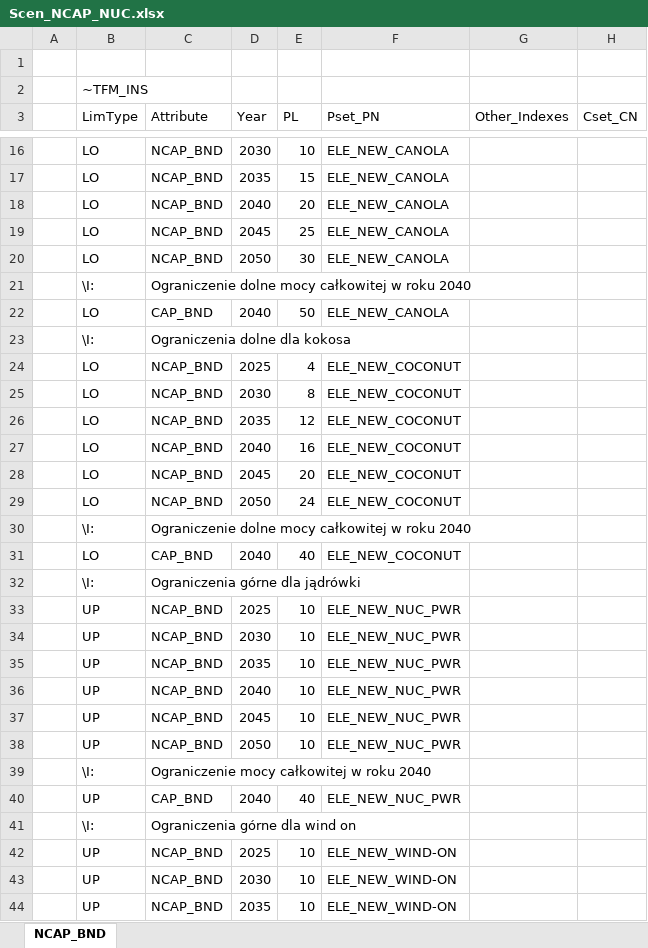
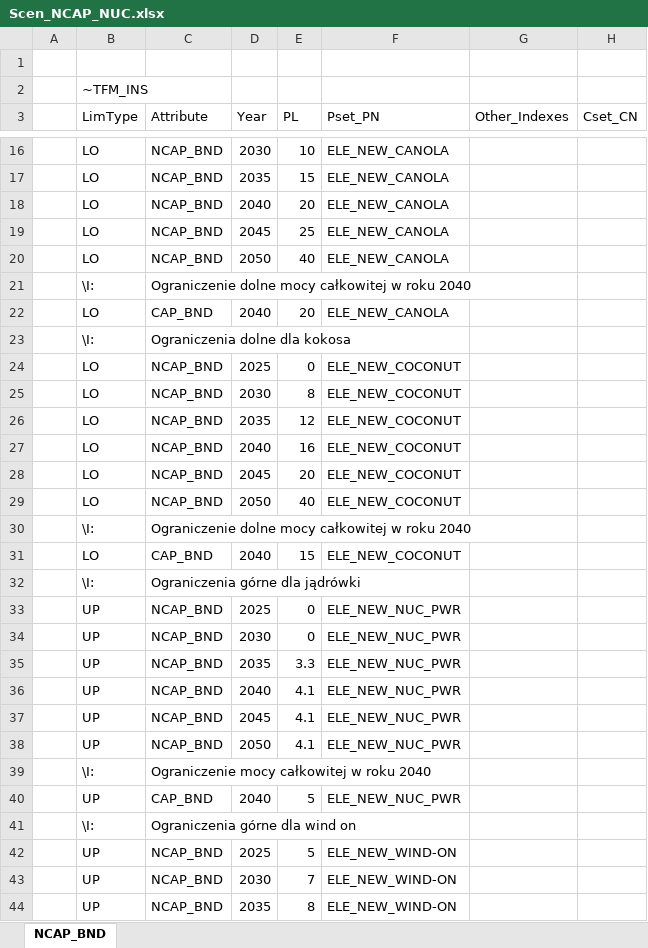
Before and after one commit to brajkar/projektivov, an Excel workbook: SuppXLS/Scen_NCAP_NUC.xlsx, sheet NCAP_BND, drawn as a sheet; only a part is shown, gaps mark what is left out; values as stored, in another font and other column widths than the file's, no cell formats; the diff covers the shown part only; the diff names each change by its address in the sheet, - before the commit and + after, or states it on an @@ line.

Commit message:
Add files via upload

```diff
--- a/SuppXLS/Scen_NCAP_NUC.xlsx (sheet NCAP_BND)
+++ b/SuppXLS/Scen_NCAP_NUC.xlsx (sheet NCAP_BND)
-E20 (PL): 30
+E20 (PL): 40
-E22 (PL): 50
+E22 (PL): 20
-E24 (PL): 4
+E24 (PL): 0
-E29 (PL): 24
+E29 (PL): 40
-E31 (PL): 40
+E31 (PL): 15
-E33:E34 (PL): 10
+E33:E34 (PL): 0
-E35 (PL): 10
+E35 (PL): 3.3
-E36:E38 (PL): 10
+E36:E38 (PL): 4.1
-E40 (PL): 40
+E40 (PL): 5
-E42 (PL): 10
+E42 (PL): 5
-E43 (PL): 10
+E43 (PL): 7
-E44 (PL): 10
+E44 (PL): 8
```
Also changed, not shown: 20 edited cells elsewhere in this sheet, cell formats.
